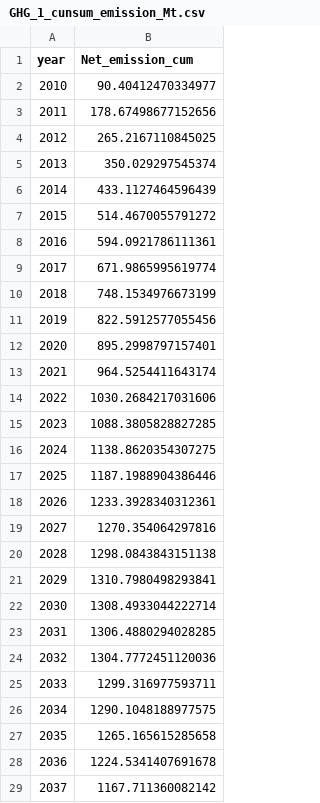
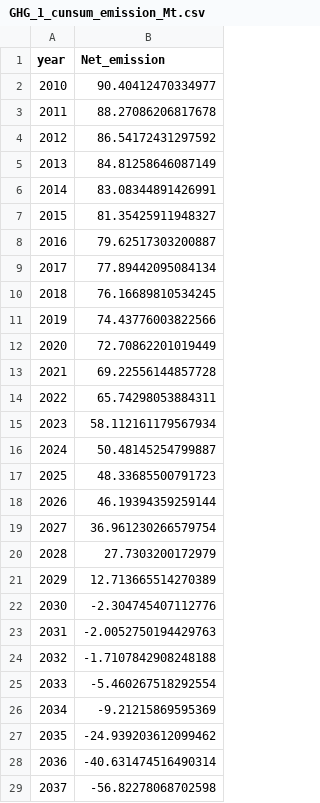
Before and after one commit to JinzhuWANG/VIS_LUTO_JS, a CSV file: data/GHG_1_cunsum_emission_Mt.csv, drawn as a sheet; only a part is shown; the diff covers the shown part only.

```diff
--- a/data/GHG_1_cunsum_emission_Mt.csv
+++ b/data/GHG_1_cunsum_emission_Mt.csv
@@ -1,29 +1,29 @@
-year,Net_emission_cum
+year,Net_emission
 2010,90.40412470334977
-2011,178.67498677152656
-2012,265.2167110845025
-2013,350.029297545374
-2014,433.1127464596439
-2015,514.4670055791272
-2016,594.0921786111361
-2017,671.9865995619774
-2018,748.1534976673199
-2019,822.5912577055456
-2020,895.2998797157401
-2021,964.5254411643174
-2022,1030.2684217031606
-2023,1088.3805828827285
-2024,1138.8620354307275
-2025,1187.1988904386446
-2026,1233.3928340312361
-2027,1270.354064297816
-2028,1298.0843843151138
-2029,1310.7980498293841
-2030,1308.4933044222714
-2031,1306.4880294028285
-2032,1304.7772451120036
-2033,1299.316977593711
-2034,1290.1048188977575
-2035,1265.165615285658
-2036,1224.5341407691678
-2037,1167.711360082142
+2011,88.27086206817678
+2012,86.54172431297592
+2013,84.81258646087149
+2014,83.08344891426991
+2015,81.35425911948327
+2016,79.62517303200887
+2017,77.89442095084134
+2018,76.16689810534245
+2019,74.43776003822566
+2020,72.70862201019449
+2021,69.22556144857728
+2022,65.74298053884311
+2023,58.112161179567934
+2024,50.48145254799887
+2025,48.33685500791723
+2026,46.19394359259144
+2027,36.961230266579754
+2028,27.7303200172979
+2029,12.713665514270389
+2030,-2.304745407112776
+2031,-2.0052750194429763
+2032,-1.7107842908248188
+2033,-5.460267518292554
+2034,-9.21215869595369
+2035,-24.939203612099462
+2036,-40.631474516490314
+2037,-56.82278068702598
```
Also changed, not shown: 13 edited cells elsewhere in this file, data/GHG_9_non_ag_crop_lvstk_emission_Mt.csv, 17 other files.
